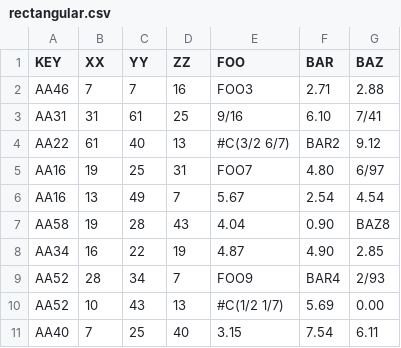
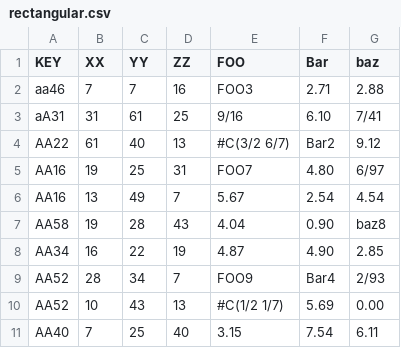
Before and after one commit to leo-butler/Maxima-CAS, a CSV file: share/contrib/numericalio/rectangular.csv, drawn as a sheet.

```diff
--- a/share/contrib/numericalio/rectangular.csv
+++ b/share/contrib/numericalio/rectangular.csv
@@ -1,10 +1,10 @@
-KEY, XX, YY, ZZ, FOO, BAR, BAZ
-AA46,   7,   7,  16, FOO3,  2.71,  2.88
-AA31,  31,  61,  25, 9/16,  6.10,  7/41
-AA22,  61,  40,  13, #C(3/2 6/7),  BAR2,  9.12
+KEY, XX, YY, ZZ, FOO, Bar, baz
+aa46,   7,   7,  16, FOO3,  2.71,  2.88
+aA31,  31,  61,  25, 9/16,  6.10,  7/41
+AA22,  61,  40,  13, #C(3/2 6/7),  Bar2,  9.12
 AA16,  19,  25,  31, FOO7,  4.80,  6/97
 AA16,  13,  49,   7, 5.67,  2.54,  4.54
-AA58,  19,  28,  43, 4.04,  0.90,  BAZ8
+AA58,  19,  28,  43, 4.04,  0.90,  baz8
 AA34,  16,  22,  19, 4.87,  4.90,  2.85
-AA52,  28,  34,   7, FOO9,  BAR4,  2/93
+AA52,  28,  34,   7, FOO9,  Bar4,  2/93
 AA52,  10,  43,  13, #C(1/2 1/7),  5.69,  0.00
```
Also changed, not shown: share/contrib/numericalio/really-space-separated.csv, 8 other files.
